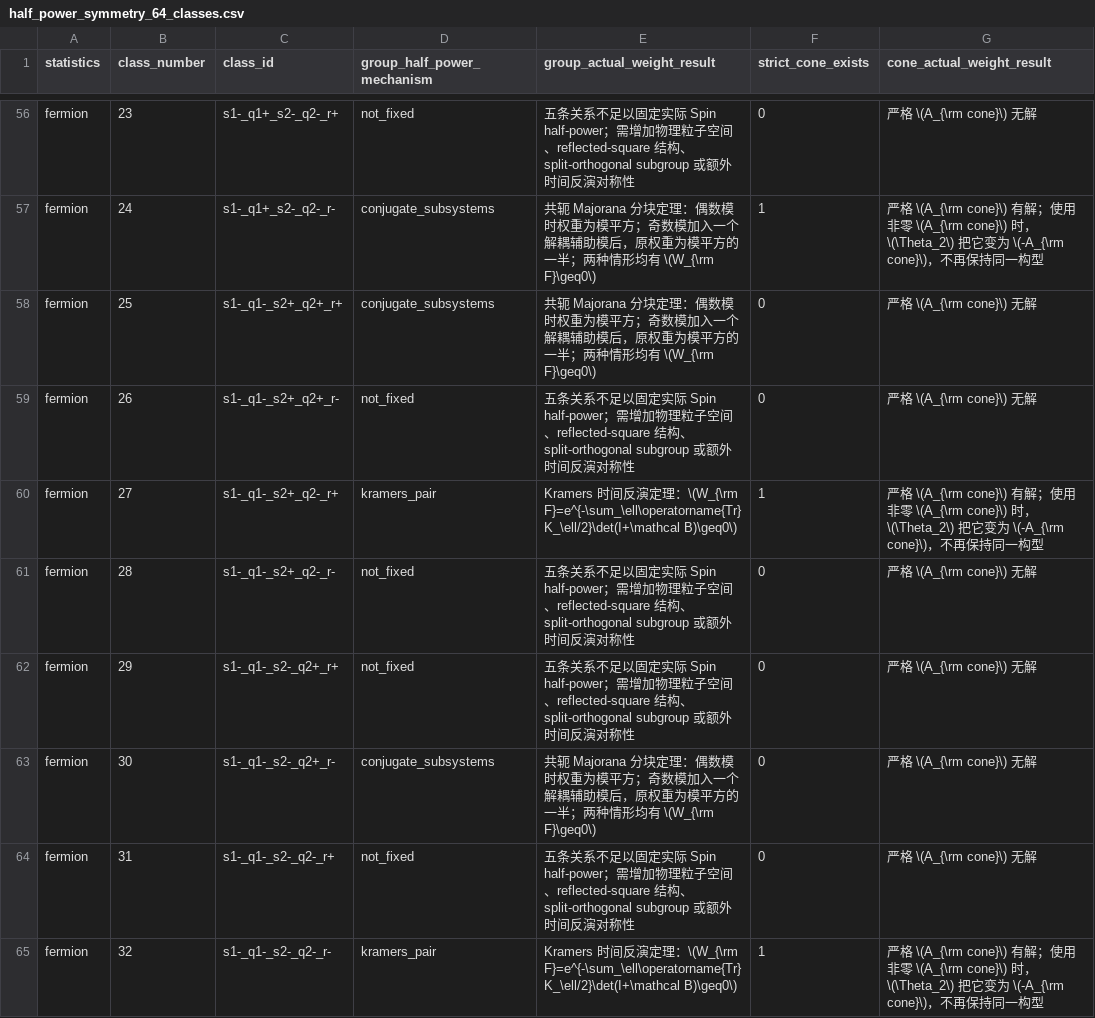
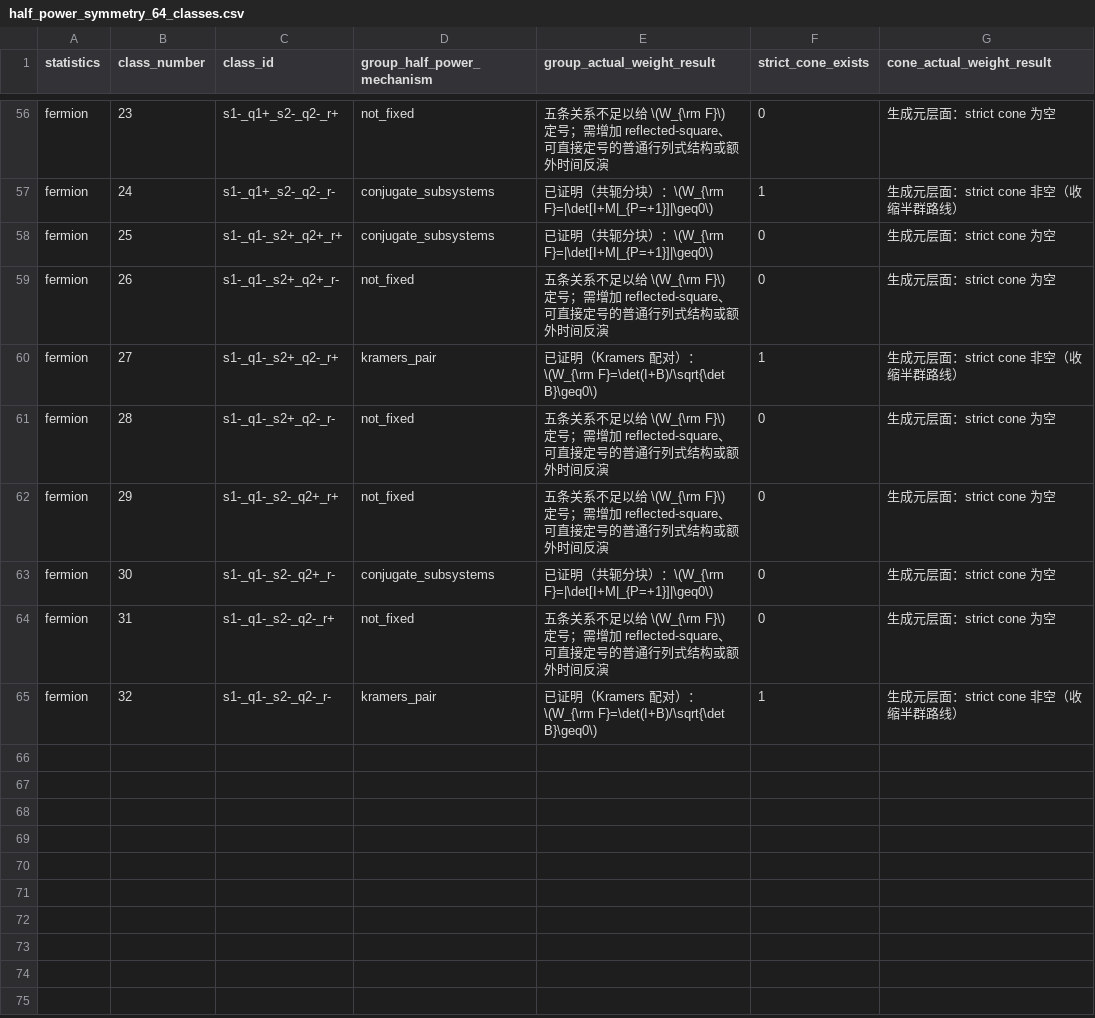
Before and after one commit to YinkaiYu/BAFQMC-paper, a CSV file: docs/research_reports/2026-07-26_updated_note_full_enumeration/tables/half_power_symmetry_64_classes.csv, drawn as a sheet; only a part is shown, gaps mark what is left out; the diff covers the shown part only; the diff names each change by its address in the sheet, - before the commit and + after, or states it on an @@ line.

```diff
--- a/docs/research_reports/2026-07-26_updated_note_full_enumeration/tables/half_power_symmetry_64_classes.csv
+++ b/docs/research_reports/2026-07-26_updated_note_full_enumeration/tables/half_power_symmetry_64_classes.csv
-E56 (group_actual_weight_result): …系不足以固定实际 Spin half-power；需增加物理粒子空间、reflected-square 结构、split-orthogonal subgroup 或额外时间反演对称性
+E56 (group_actual_weight_result): …系不足以给 \(W_{\rm F}\) 定号；需增加 reflected-square、可直接定号的普通行列式结构或额外时间反演
-G56 (cone_actual_weight_result): 严格 \(A_{\rm cone}\) 无解
+G56 (cone_actual_weight_result): 生成元层面：strict cone 为空
-E57:E58 (group_actual_weight_result): 共轭 Majorana 分块定理：偶数模时权重为模平方；奇数模加入一个解耦辅助模后，原权重为模平方的一半；两种情形均有 \(W_{\rm F}\geq0\)
+E57:E58 (group_actual_weight_result): 已证明（共轭分块）：\(W_{\rm F}=|\det[I+M|_{P=+1}]|\geq0\)
-G57 (cone_actual_weight_result): 严格 \(A_{\rm cone}\) 有解；使用非零 \(A_{\rm cone}\) 时，\(\Theta_2\) 把它变为 \(-A_{\rm cone}\)，不再保持同一构型
+G57 (cone_actual_weight_result): 生成元层面：strict cone 非空（收缩半群路线）
-G58:G59 (cone_actual_weight_result): 严格 \(A_{\rm cone}\) 无解
+G58:G59 (cone_actual_weight_result): 生成元层面：strict cone 为空
-E59 (group_actual_weight_result): …系不足以固定实际 Spin half-power；需增加物理粒子空间、reflected-square 结构、split-orthogonal subgroup 或额外时间反演对称性
+E59 (group_actual_weight_result): …系不足以给 \(W_{\rm F}\) 定号；需增加 reflected-square、可直接定号的普通行列式结构或额外时间反演
-E60 (group_actual_weight_result): Kramers 时间反演定理：\(W_{\rm F}=e^{-\sum_\ell\operatorname{Tr}K_\ell/2}\det(I+\mathcal B)\geq0\)
+E60 (group_actual_weight_result): 已证明（Kramers 配对）：\(W_{\rm F}=\det(I+B)/\sqrt{\det B}\geq0\)
-G60 (cone_actual_weight_result): 严格 \(A_{\rm cone}\) 有解；使用非零 \(A_{\rm cone}\) 时，\(\Theta_2\) 把它变为 \(-A_{\rm cone}\)，不再保持同一构型
+G60 (cone_actual_weight_result): 生成元层面：strict cone 非空（收缩半群路线）
-E61:E62 (group_actual_weight_result): …系不足以固定实际 Spin half-power；需增加物理粒子空间、reflected-square 结构、split-orthogonal subgroup 或额外时间反演对称性
+E61:E62 (group_actual_weight_result): …系不足以给 \(W_{\rm F}\) 定号；需增加 reflected-square、可直接定号的普通行列式结构或额外时间反演
-G61:G64 (cone_actual_weight_result): 严格 \(A_{\rm cone}\) 无解
+G61:G64 (cone_actual_weight_result): 生成元层面：strict cone 为空
-E63 (group_actual_weight_result): 共轭 Majorana 分块定理：偶数模时权重为模平方；奇数模加入一个解耦辅助模后，原权重为模平方的一半；两种情形均有 \(W_{\rm F}\geq0\)
+E63 (group_actual_weight_result): 已证明（共轭分块）：\(W_{\rm F}=|\det[I+M|_{P=+1}]|\geq0\)
-E64 (group_actual_weight_result): …系不足以固定实际 Spin half-power；需增加物理粒子空间、reflected-square 结构、split-orthogonal subgroup 或额外时间反演对称性
+E64 (group_actual_weight_result): …系不足以给 \(W_{\rm F}\) 定号；需增加 reflected-square、可直接定号的普通行列式结构或额外时间反演
-E65 (group_actual_weight_result): Kramers 时间反演定理：\(W_{\rm F}=e^{-\sum_\ell\operatorname{Tr}K_\ell/2}\det(I+\mathcal B)\geq0\)
+E65 (group_actual_weight_result): 已证明（Kramers 配对）：\(W_{\rm F}=\det(I+B)/\sqrt{\det B}\geq0\)
-G65 (cone_actual_weight_result): 严格 \(A_{\rm cone}\) 有解；使用非零 \(A_{\rm cone}\) 时，\(\Theta_2\) 把它变为 \(-A_{\rm cone}\)，不再保持同一构型
+G65 (cone_actual_weight_result): 生成元层面：strict cone 非空（收缩半群路线）
```
Also changed, not shown: 108 edited cells elsewhere in this file, 24 other files.
